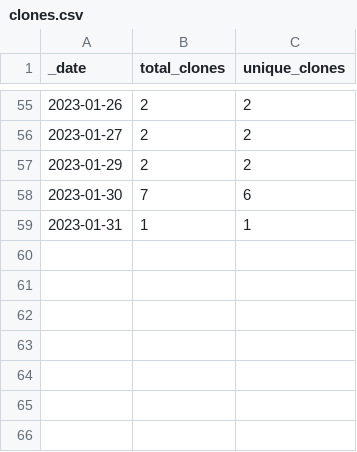
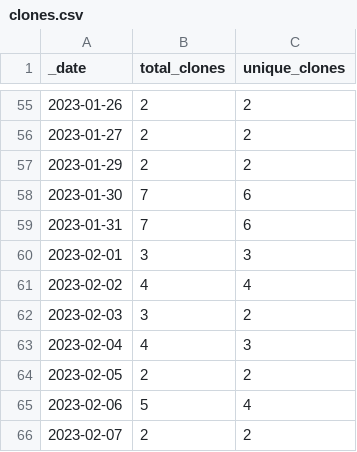
Before and after one commit to Azure/Azure-Network-Security, a CSV file: traffic/clones.csv, drawn as a sheet; only a part is shown, gaps mark what is left out.

```diff
--- a/traffic/clones.csv
+++ b/traffic/clones.csv
@@ -58,2 +58,9 @@ _date,total_clones,unique_clones
 2023-01-30,7,6
-2023-01-31,1,1
+2023-01-31,7,6
+2023-02-01,3,3
+2023-02-02,4,4
+2023-02-03,3,2
+2023-02-04,4,3
+2023-02-05,2,2
+2023-02-06,5,4
+2023-02-07,2,2
```
Also changed, not shown: traffic/views.csv, 1 other file.
